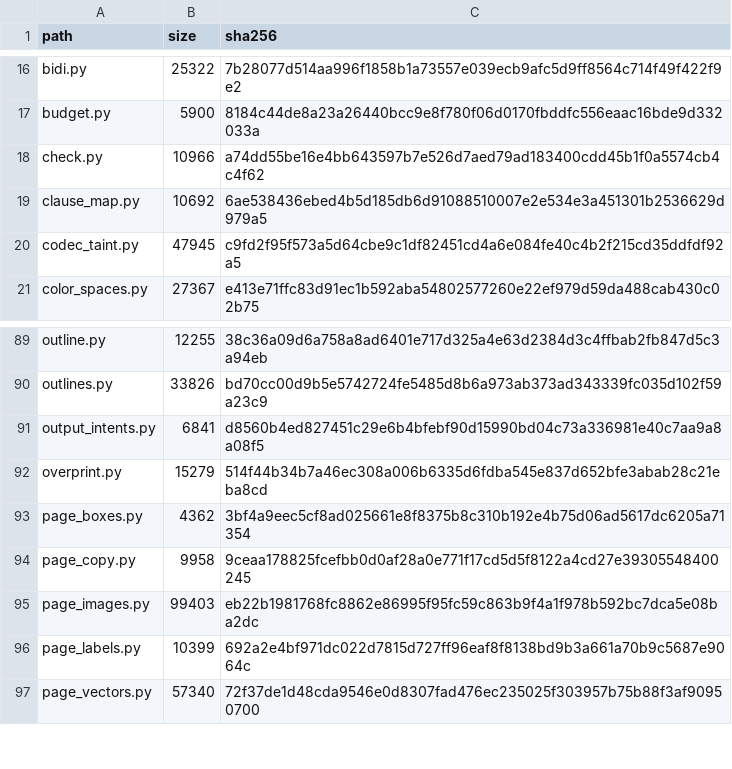
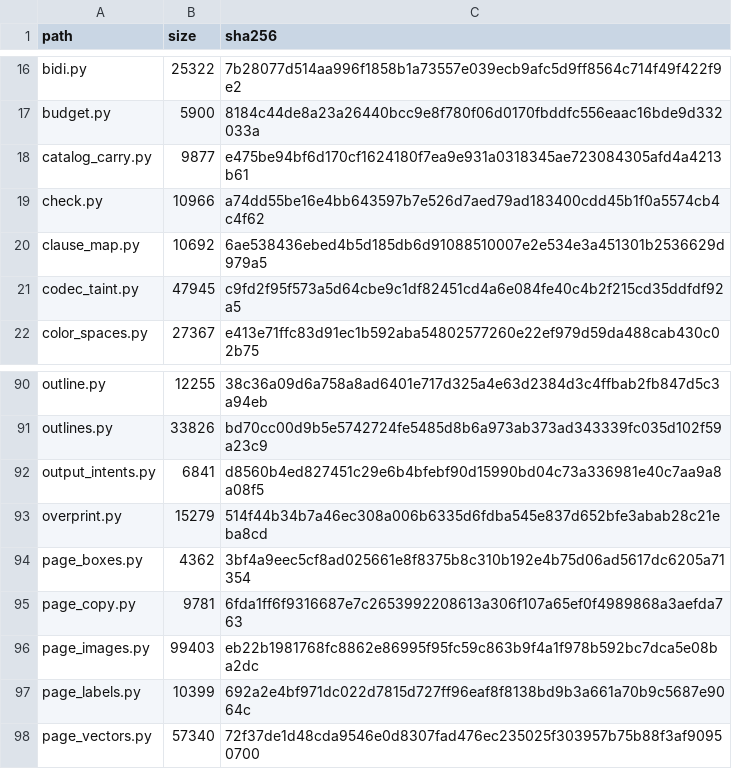
Before and after one commit to jasonulbright/Spectra-PDF, a TSV file: src/engine/PAYLOAD-MANIFEST.tsv, drawn as a sheet; only a part is shown, gaps mark what is left out.

```diff
--- a/src/engine/PAYLOAD-MANIFEST.tsv
+++ b/src/engine/PAYLOAD-MANIFEST.tsv
@@ -17,2 +17,3 @@ bidi.py	25322	7b28077d514aa996f1858b1a73557e039ecb9afc5d9ff8564c714f49f422f9e2
 budget.py	5900	8184c44de8a23a26440bcc9e8f780f06d0170fbddfc556eaac16bde9d332033a
+catalog_carry.py	9877	e475be94bf6d170cf1624180f7ea9e931a0318345ae723084305afd4a4213b61
 check.py	10966	a74dd55be16e4bb643597b7e526d7aed79ad183400cdd45b1f0a5574cb4c4f62
@@ -93,3 +94,3 @@ overprint.py	15279	514f44b34b7a46ec308a006b6335d6fdba545e837d652bfe3abab28c21eba
 page_boxes.py	4362	3bf4a9eec5cf8ad025661e8f8375b8c310b192e4b75d06ad5617dc6205a71354
-page_copy.py	9958	9ceaa178825fcefbb0d0af28a0e771f17cd5d5f8122a4cd27e39305548400245
+page_copy.py	9781	6fda1ff6f9316687e7c2653992208613a306f107a65ef0f4989868a3aefda763
 page_images.py	99403	eb22b1981768fc8862e86995f95fc59c863b9f4a1f978b592bc7dca5e08ba2dc
```
Also changed, not shown: 3 other files.
